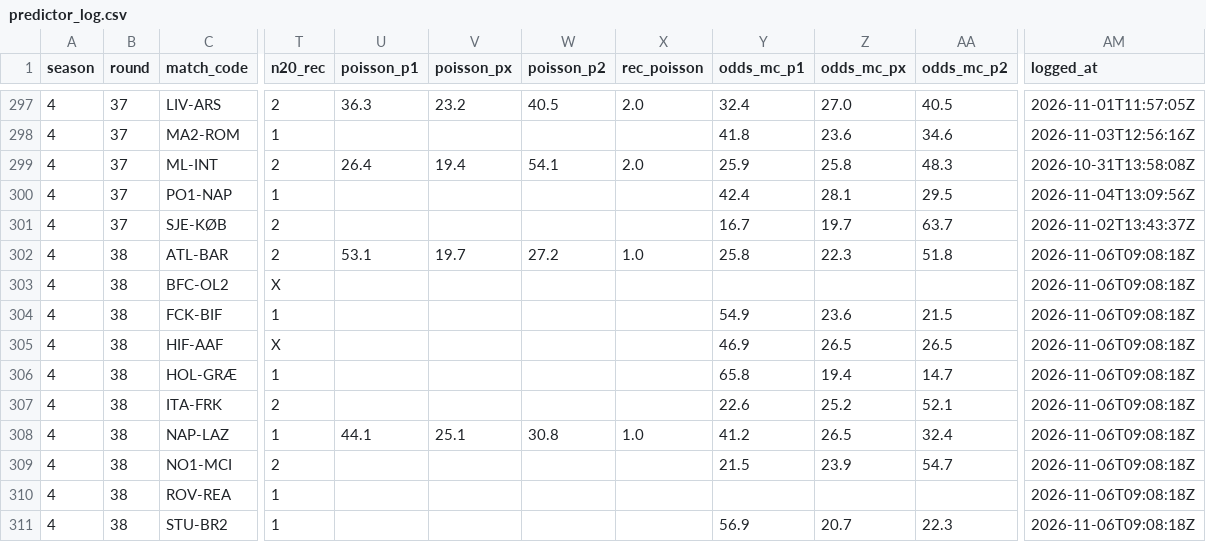
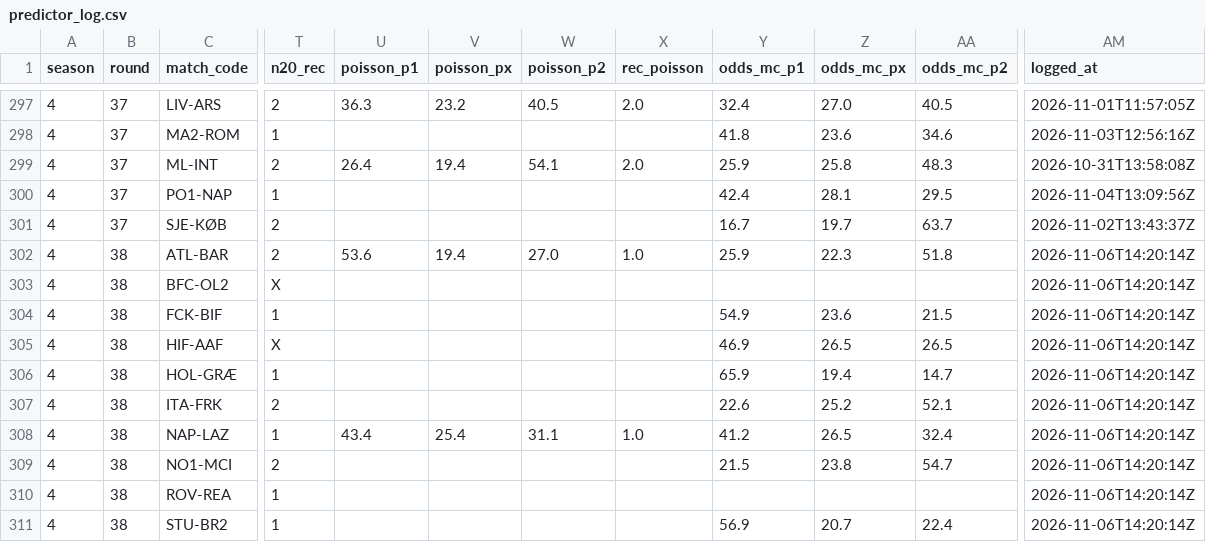
Before and after one commit to Stenner93/Odds, a CSV file: data/predictor_log.csv, drawn as a sheet; only a part is shown, gaps mark what is left out; the diff names each change by its address in the sheet, - before the commit and + after, or states it on an @@ line.

```diff
--- a/data/predictor_log.csv
+++ b/data/predictor_log.csv
-U302 (poisson_p1): 53.1
+U302 (poisson_p1): 53.6
-V302 (poisson_px): 19.7
+V302 (poisson_px): 19.4
-W302 (poisson_p2): 27.2
+W302 (poisson_p2): 27.0
-Y302 (odds_mc_p1): 25.8
+Y302 (odds_mc_p1): 25.9
-AM302:AM311 (logged_at): 2026-11-06T09:08:18Z
+AM302:AM311 (logged_at): 2026-11-06T14:20:14Z
-Y306 (odds_mc_p1): 65.8
+Y306 (odds_mc_p1): 65.9
-U308 (poisson_p1): 44.1
+U308 (poisson_p1): 43.4
-V308 (poisson_px): 25.1
+V308 (poisson_px): 25.4
-W308 (poisson_p2): 30.8
+W308 (poisson_p2): 31.1
-Z309 (odds_mc_px): 23.9
+Z309 (odds_mc_px): 23.8
-AA311 (odds_mc_p2): 22.3
+AA311 (odds_mc_p2): 22.4
```
Also changed, not shown: data/odds.csv, 1 other file.
